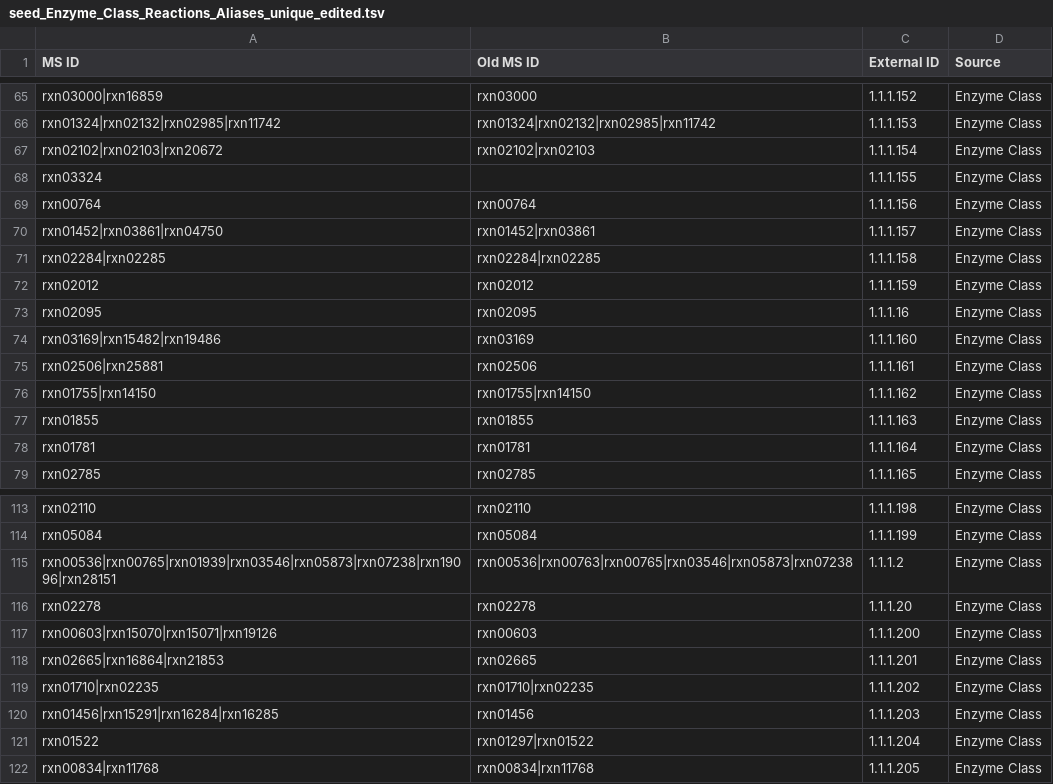
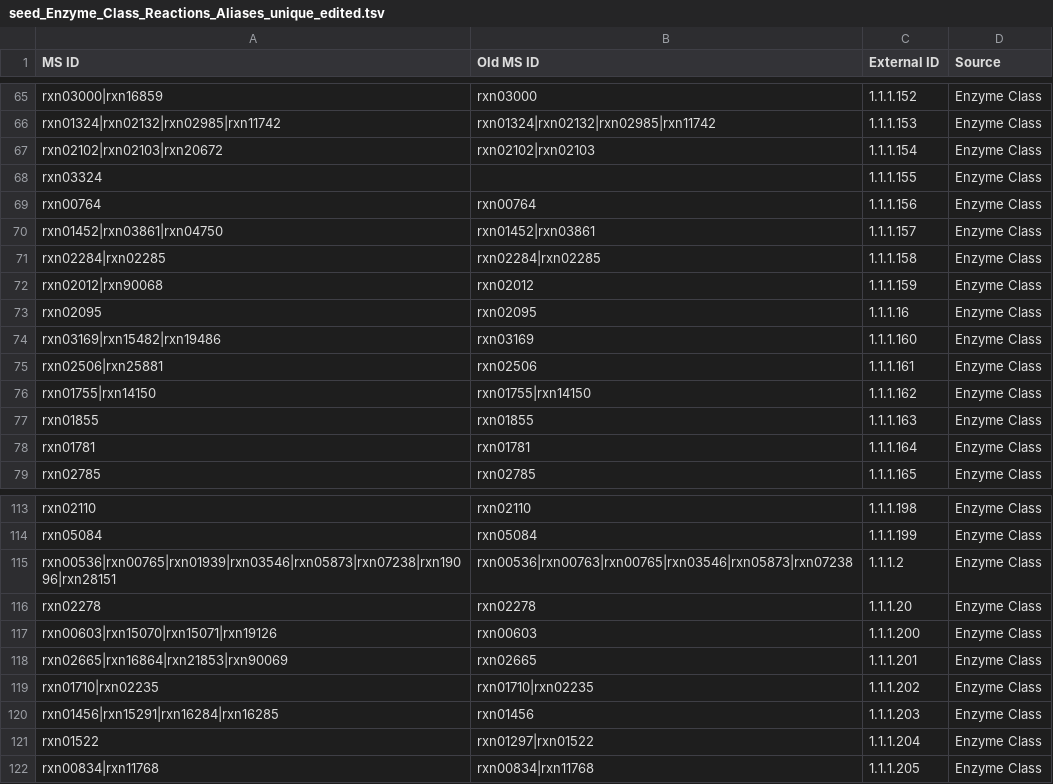
Before and after one commit to jotech/gapseq, a TSV file: dat/seed_Enzyme_Class_Reactions_Aliases_unique_edited.tsv, drawn as a sheet; only a part is shown, gaps mark what is left out.

```diff
--- a/dat/seed_Enzyme_Class_Reactions_Aliases_unique_edited.tsv
+++ b/dat/seed_Enzyme_Class_Reactions_Aliases_unique_edited.tsv
@@ -71,3 +71,3 @@ rxn01452|rxn03861|rxn04750	rxn01452|rxn03861	1.1.1.157	Enzyme Class
 rxn02284|rxn02285	rxn02284|rxn02285	1.1.1.158	Enzyme Class
-rxn02012	rxn02012	1.1.1.159	Enzyme Class
+rxn02012|rxn90068	rxn02012	1.1.1.159	Enzyme Class
 rxn02095	rxn02095	1.1.1.16	Enzyme Class
@@ -117,3 +117,3 @@ rxn02278	rxn02278	1.1.1.20	Enzyme Class
 rxn00603|rxn15070|rxn15071|rxn19126	rxn00603	1.1.1.200	Enzyme Class
-rxn02665|rxn16864|rxn21853	rxn02665	1.1.1.201	Enzyme Class
+rxn02665|rxn16864|rxn21853|rxn90069	rxn02665	1.1.1.201	Enzyme Class
 rxn01710|rxn02235	rxn01710|rxn02235	1.1.1.202	Enzyme Class
```
Also changed, not shown: dat/corrections_seed_reactionDB.tsv, 1 other file.
